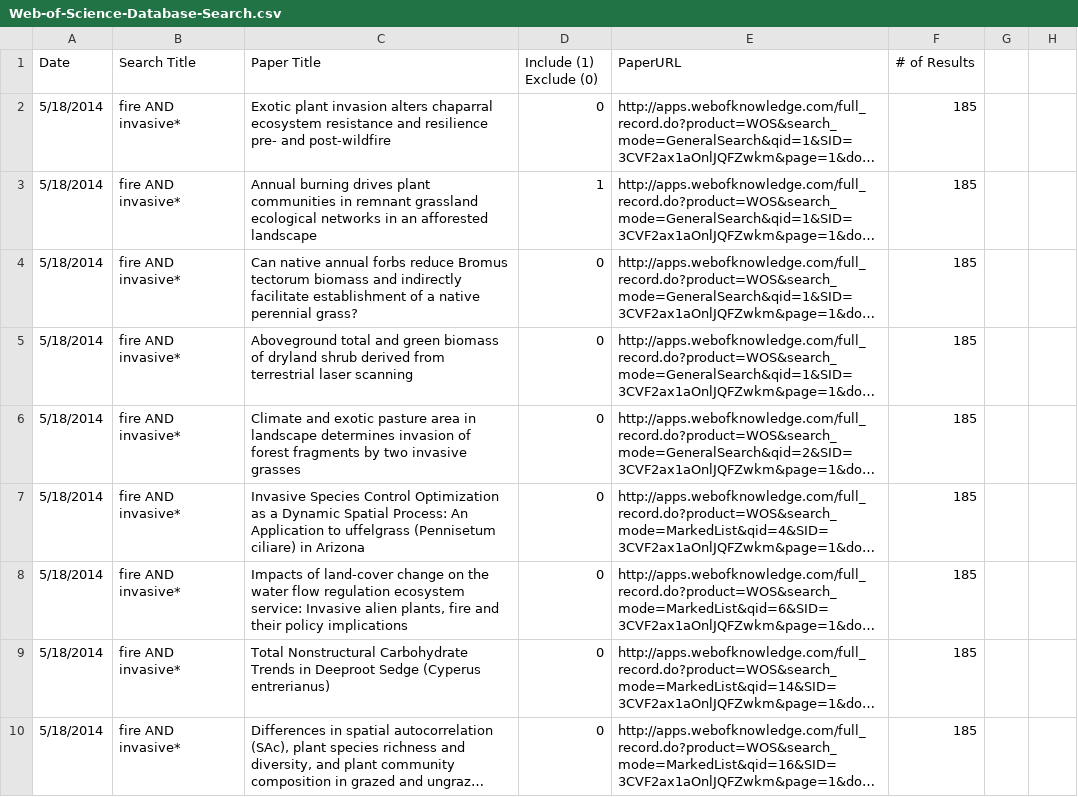
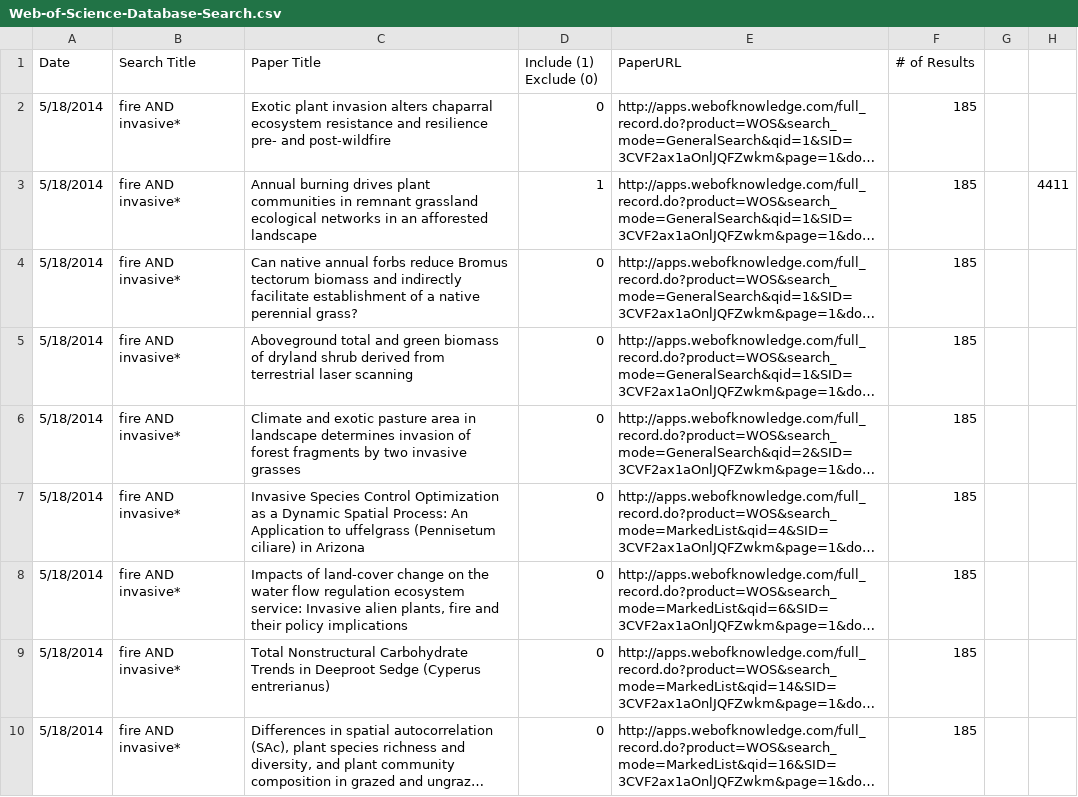
Before and after one commit to schwilklab/understory-ma, a CSV file: database-searches/Web-of-Science-Database-Search.csv, drawn as a sheet; only a part is shown; long unchanged cells end in …; the diff names each change by its address in the sheet, - before the commit and + after, or states it on an @@ line.

```diff
--- a/database-searches/Web-of-Science-Database-Search.csv
+++ b/database-searches/Web-of-Science-Database-Search.csv
-H3: (empty)
+H3: 4411
```
Also changed, not shown: database-searches/Agricola-Database-Search.csv, results/Decisions.csv, 2 other files.
